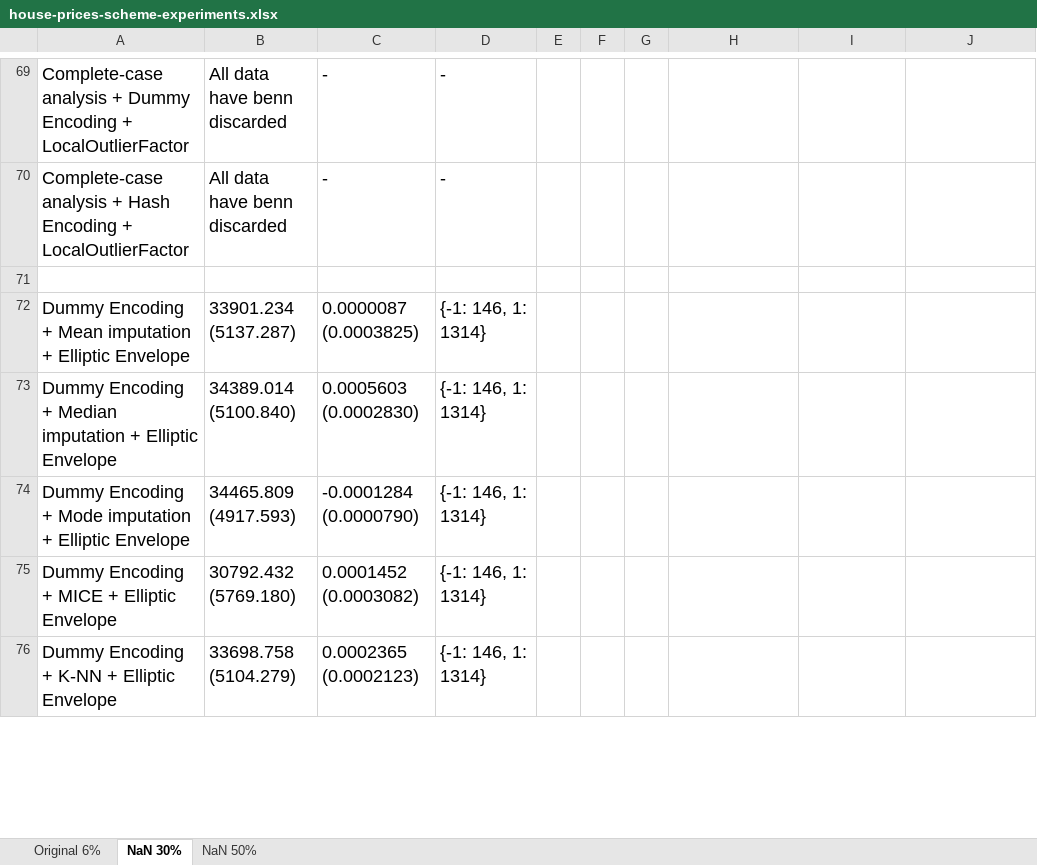
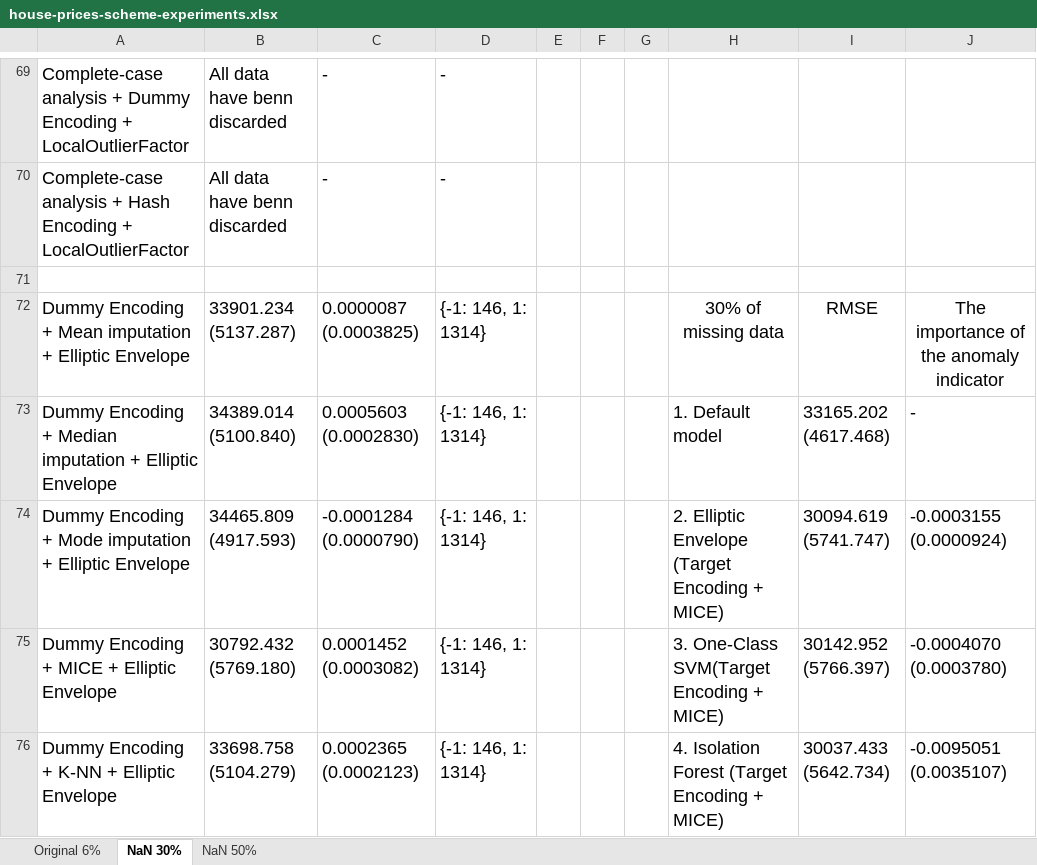
Before and after one commit to george-nigm/Improvements-to-ML-algorithms, an Excel workbook: house-prices-scheme-experiments.xlsx, sheet NaN 30%, drawn as a sheet; only a part is shown, gaps mark what is left out; values as stored, in another font and other column widths than the file's, no borders; the diff covers the shown part only; the diff names each change by its address in the sheet, - before the commit and + after, or states it on an @@ line.

Commit message:
Added best models combination

```diff
--- a/house-prices-scheme-experiments.xlsx (sheet NaN 30%)
+++ b/house-prices-scheme-experiments.xlsx (sheet NaN 30%)
-H72: (empty)
+H72: 30% of missing data
-I72: (empty)
+I72: RMSE
-J72: (empty)
+J72: The importance of the anomaly indicator
-H73: (empty)
+H73: 1. Default model
-I73: (empty)
+I73: 33165.202 (4617.468)
-J73: (empty)
+J73: -
-H74: (empty)
+H74: 2. Elliptic Envelope (Target Encoding + MICE)
-I74: (empty)
+I74: 30094.619 (5741.747)
-J74: (empty)
+J74: -0.0003155 (0.0000924)
-H75: (empty)
+H75: 3. One-Class SVM(Target Encoding + MICE)
-I75: (empty)
+I75: 30142.952 (5766.397)
-J75: (empty)
+J75: -0.0004070 (0.0003780)
-H76: (empty)
+H76: 4. Isolation Forest (Target Encoding + MICE)
-I76: (empty)
+I76: 30037.433 (5642.734)
-J76: (empty)
+J76: -0.0095051 (0.0035107)
```
Also changed, not shown: 3 edited cells and cell formats elsewhere in this sheet, sheet Original 6%, sheet NaN 50%.
